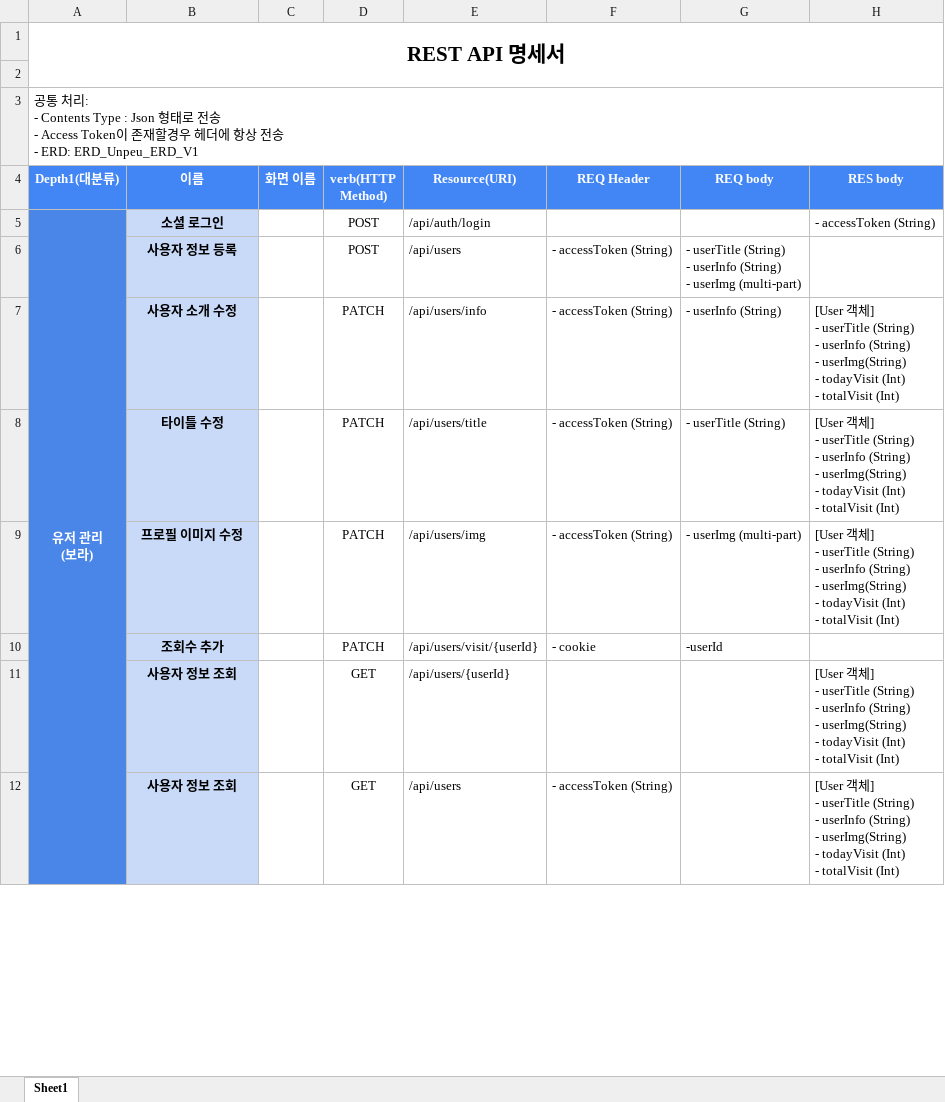
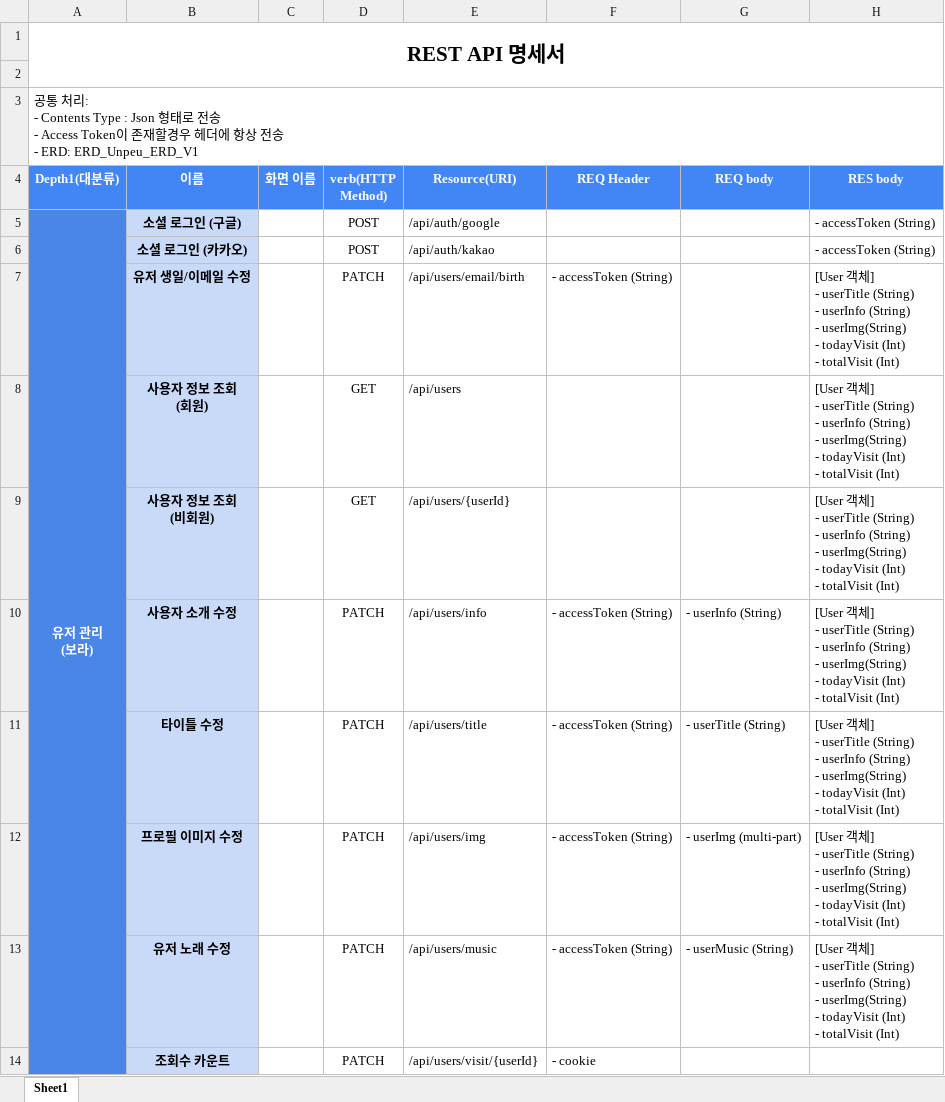
Before and after one commit to seyeonn/Unpeu, an Excel workbook: exec/기획/UnPeu_REST_API_명세서.xlsx, sheet Sheet1, drawn as a sheet; only a part is shown; values as stored, in another font and other column widths than the file's, no borders; removed rows and columns are numbered as before the commit, all else as after; ↵ is a line break in a cell; the diff covers the shown part only; the diff names each change by its address in the sheet, - before the commit and + after, or states it on an @@ line.

```diff
--- a/exec/기획/UnPeu_REST_API_명세서.xlsx (sheet Sheet1)
+++ b/exec/기획/UnPeu_REST_API_명세서.xlsx (sheet Sheet1)
-B5 (이름): 소셜 로그인
+B5 (이름): 소셜 로그인 (구글)
-E5 (Resource(URI)): /api/auth/login
+E5 (Resource(URI)): /api/auth/google
-row 6:  | 사용자 정보 등록 |  | POST | /api/users | - accessToken (String) | - userTitle (String) ↵ - userInfo (String) ↵ - userImg (multi-part)
+row 6:  | 소셜 로그인 (카카오) |  | POST | /api/auth/kakao |  |  | - accessToken (String)
+row 7:  | 유저 생일/이메일 수정 |  | PATCH | /api/users/email/birth | - accessToken (String) |  | [User 객체] ↵ - userTitle (String) ↵ - userInfo (String) ↵ - userImg(String) ↵ - todayVisit (Int) ↵ - totalVisit (Int)
+row 8:  | 사용자 정보 조회 ↵ (회원) |  | GET | /api/users |  |  | [User 객체] ↵ - userTitle (String) ↵ - userInfo (String) ↵ - userImg(String) ↵ - todayVisit (Int) ↵ - totalVisit (Int)
+row 9:  | 사용자 정보 조회 ↵ (비회원) |  | GET | /api/users/{userId} |  |  | [User 객체] ↵ - userTitle (String) ↵ - userInfo (String) ↵ - userImg(String) ↵ - todayVisit (Int) ↵ - totalVisit (Int)
+row 13:  | 유저 노래 수정 |  | PATCH | /api/users/music | - accessToken (String) | - userMusic (String) | [User 객체] ↵ - userTitle (String) ↵ - userInfo (String) ↵ - userImg(String) ↵ - todayVisit (Int) ↵ - totalVisit (Int)
-B14 (이름): 조회수 추가
+B14 (이름): 조회수 카운트
-G14 (REQ body): -userId
+G14 (REQ body): (empty)
-row 11:  | 사용자 정보 조회 |  | GET | /api/users/{userId} |  |  | [User 객체] ↵ - userTitle (String) ↵ - userInfo (String) ↵ - userImg(String) ↵ - todayVisit (Int) ↵ - totalVisit (Int)
-row 12:  | 사용자 정보 조회 |  | GET | /api/users | - accessToken (String) |  | [User 객체] ↵ - userTitle (String) ↵ - userInfo (String) ↵ - userImg(String) ↵ - todayVisit (Int) ↵ - totalVisit (Int)
```
Also changed, not shown: 3 added rows and 12 edited cells elsewhere in this sheet, exec/기획/UnPeu_요구사항목록.xlsx, 3 other files.
